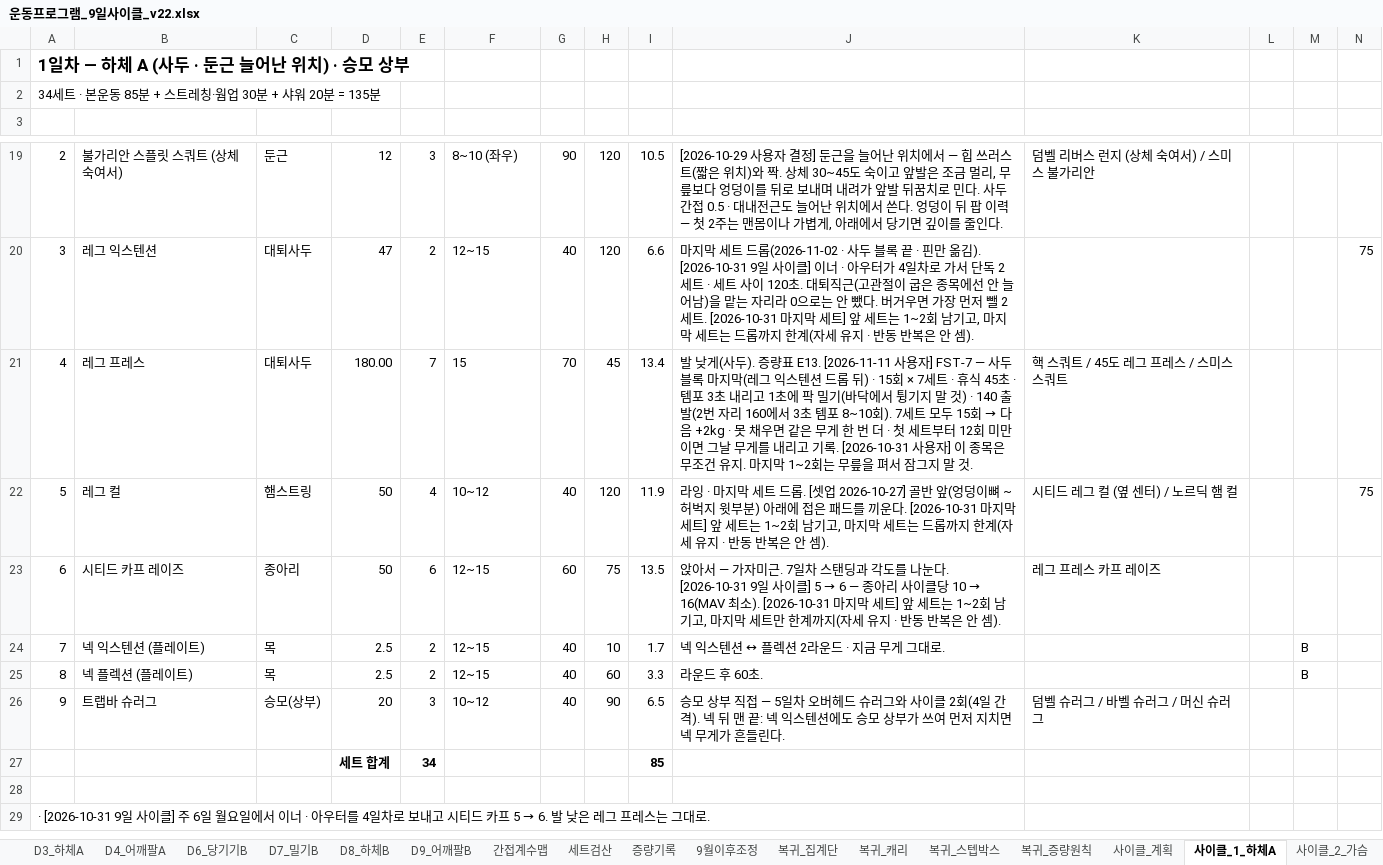
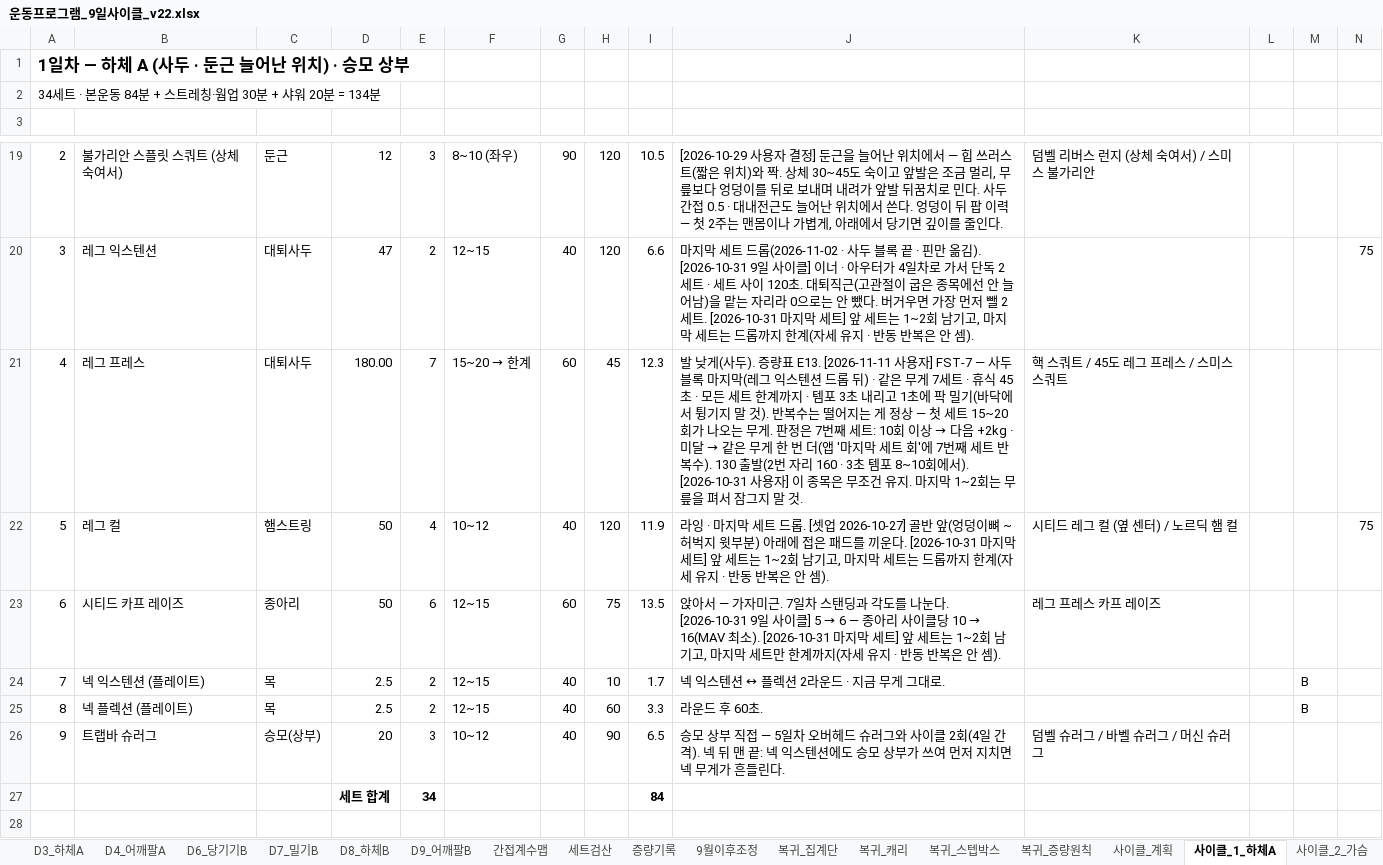
Before and after one commit to ktmffl-max/health1234, an Excel workbook: 운동프로그램_9일사이클_v22.xlsx, sheet 사이클_1_하체A, drawn as a sheet; only a part is shown, gaps mark what is left out; the shorter side is filled out with more unchanged rows; values as stored, in another font and other column widths than the file's, no borders; the diff names each change by its address in the sheet, - before the commit and + after, or states it on an @@ line.

```diff
--- a/운동프로그램_9일사이클_v22.xlsx (sheet 사이클_1_하체A)
+++ b/운동프로그램_9일사이클_v22.xlsx (sheet 사이클_1_하체A)
-A2: 34세트 · 본운동 85분 + 스트레칭·웜업 30분 + 샤워 20분 = 135분
+A2: 34세트 · 본운동 84분 + 스트레칭·웜업 30분 + 샤워 20분 = 134분
@@ F21: 15 → 15~20 → 한계 @@
-G21: 70
+G21: 60
-I21: 13.4
+I21: 12.3
@@ J21: …뒤) · 15회 × 7세트 · 휴식 45초 · 템포 3초 내리고 1초에 팍 밀기(바닥에서 튕기지 말 것) · 140 출발(2번 자리 160에서 3초 템포 8~10회). 7세트 모두 15회 → 다음 +2kg · 못 채우면 같은 무게 한 번 더 · 첫 세트부터 12회 미만이면 그날 무게를 내리고 기록. [2026-10-31 사용자… → …뒤) · 같은 무게 7세트 · 휴식 45초 · 모든 세트 한계까지 · 템포 3초 내리고 1초에 팍 밀기(바닥에서 튕기지 말 것). 반복수는 떨어지는 게 정상 — 첫 세트 15~20회가 나오는 무게. 판정은 7번째 세트: 10회 이상 → 다음 +2kg · 미달 → 같은 무게 한 번 더(앱 '마지막 세트 회'에 7번째 세트 반복수). 130 출발(2번 자리 160 · 3초 템포 8~10회에서). [2026-10-31 사용자… @@
-I27: 85
+I27: 84
```
Also changed, not shown: sheet 증량기록, sheet 사이클_계획, sheet 시작중량_설정, sheet 분할_월_하체A, 5 other files.
